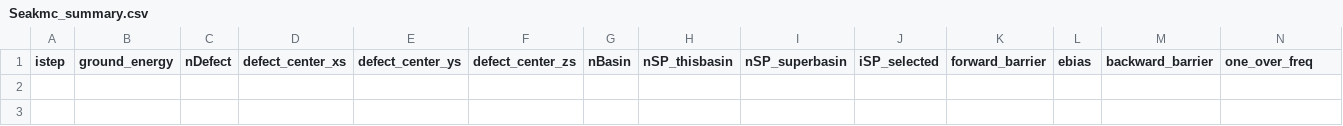
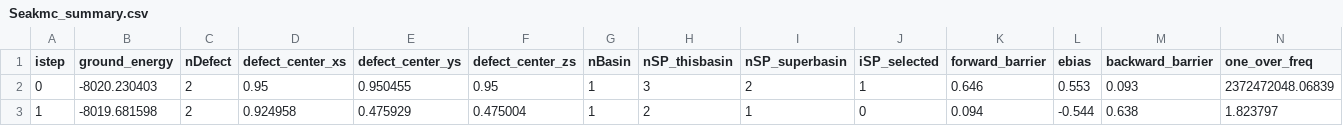
Before and after one commit to TaoLiang120/SEAKMC2_py_parallel, a CSV file: Fe_vacancy/Seakmc_summary.csv, drawn as a sheet; only a part is shown; rows hold the shown columns only; the diff names each change by its address in the sheet, - before the commit and + after, or states it on an @@ line.

```diff
--- a/Fe_vacancy/Seakmc_summary.csv
+++ b/Fe_vacancy/Seakmc_summary.csv
+row 2: 0 | -8020.230403 | 2 | 0.95 | 0.950455 | 0.95 | 1 | 3 | 2 | 1 | 0.646 | 0.553 | 0.093 | 2372472048.06839
+row 3: 1 | -8019.681598 | 2 | 0.924958 | 0.475929 | 0.475004 | 1 | 2 | 1 | 0 | 0.094 | -0.544 | 0.638 | 1.823797
```
Also changed, not shown: Fe_vacancy/SPOut/KMC_0_Deleted_SPs.csv, 24 other files.
